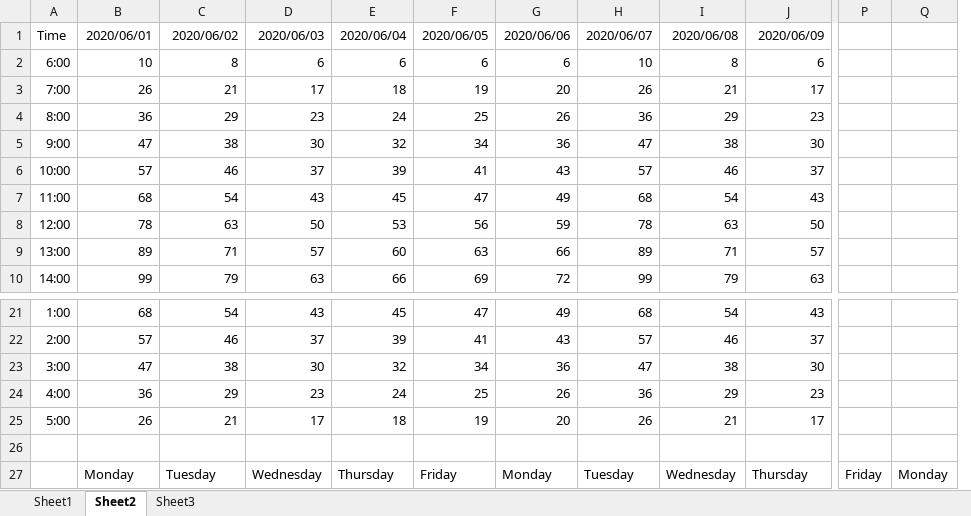
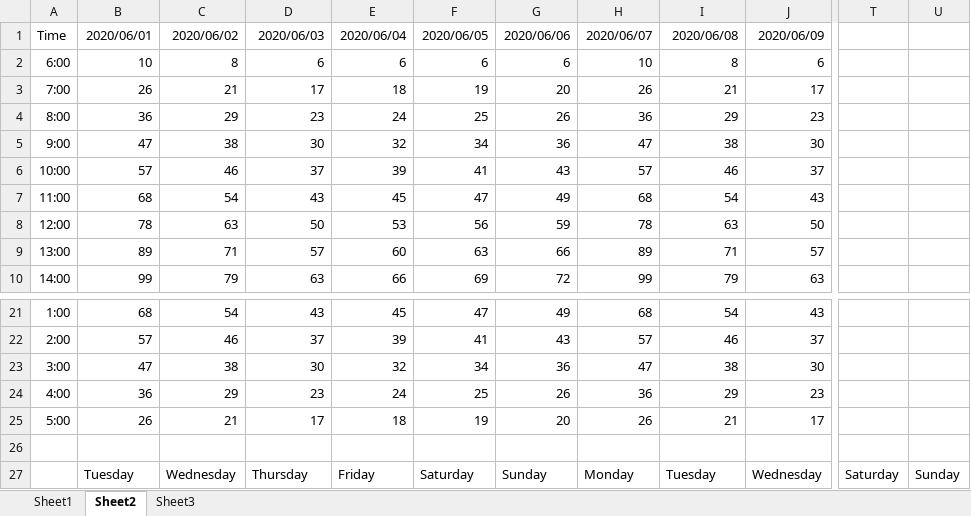
Before and after one commit to kpg141260/Workforce, an Excel workbook: data/call_data.xlsx, sheet Sheet2, drawn as a sheet; only a part is shown, gaps mark what is left out; values as stored, in another font and other column widths than the file's, no borders; removed rows and columns are numbered as before the commit, all else as after; the diff covers the shown part only; the diff names each change by its address in the sheet, - before the commit and + after, or states it on an @@ line.

```diff
--- a/data/call_data.xlsx (sheet Sheet2)
+++ b/data/call_data.xlsx (sheet Sheet2)
-column P, row 27: Friday
-column Q, row 27: Monday
+column T, row 27: Saturday
+column U, row 27: Sunday
-B27: Monday
+B27: Tuesday
-C27: Tuesday
+C27: Wednesday
-D27: Wednesday
+D27: Thursday
-E27: Thursday
+E27: Friday
-F27: Friday
+F27: Saturday
-G27: Monday
+G27: Sunday
-H27: Tuesday
+H27: Monday
-I27: Wednesday
+I27: Tuesday
-J27: Thursday
+J27: Wednesday
```
Also changed, not shown: 5 edited cells elsewhere in this sheet, sheet Sheet1, formulas that keep their value, 14 other files.
